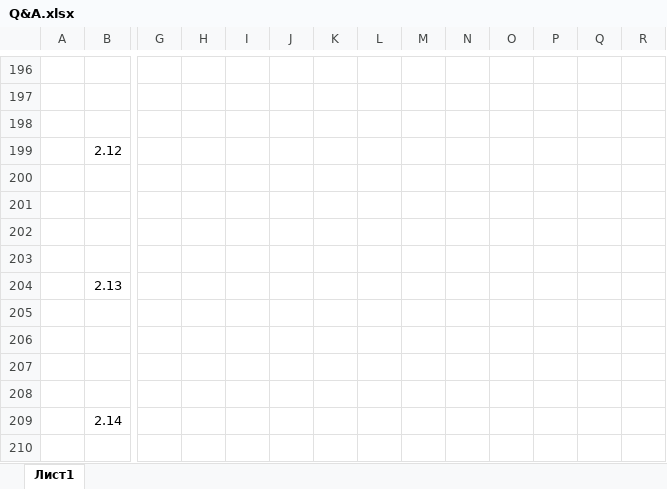
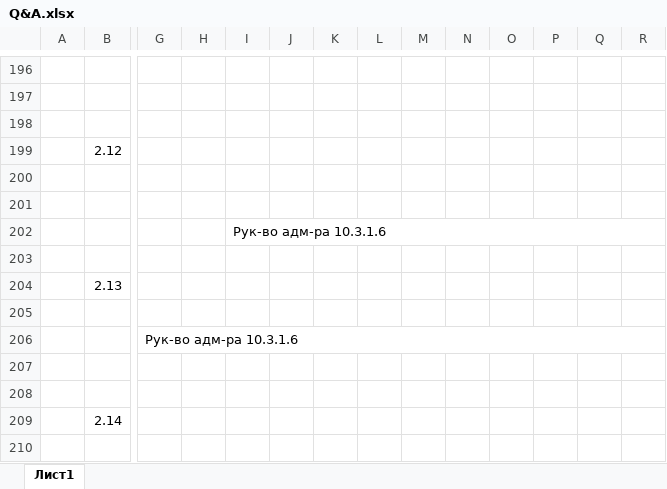
Before and after one commit to ivankoff/1c-admin-exam-prep, an Excel workbook: Q&A.xlsx, sheet Лист1, drawn as a sheet; only a part is shown, gaps mark what is left out; values as stored, in another font and other column widths than the file's, no cell formats; the diff covers the shown part only; the diff names each change by its address in the sheet, - before the commit and + after, or states it on an @@ line.

Commit message:
Corrected answers related to 2.Licensing

```diff
--- a/Q&A.xlsx (sheet Лист1)
+++ b/Q&A.xlsx (sheet Лист1)
-I202: (empty)
+I202: Рук-во адм-ра 10.3.1.6
+I202:S202 merged
-G206: (empty)
+G206: Рук-во адм-ра 10.3.1.6
+G206:S206 merged
```
Also changed, not shown: 30 edited cells and merged cells elsewhere in this sheet, cell formats.
